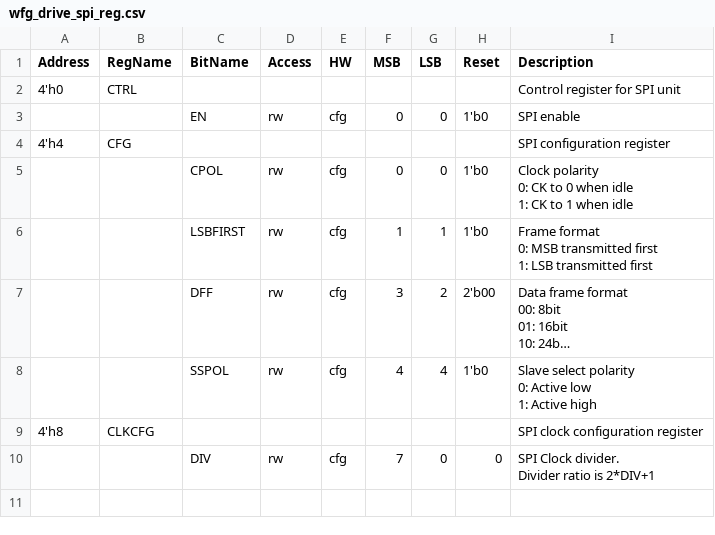
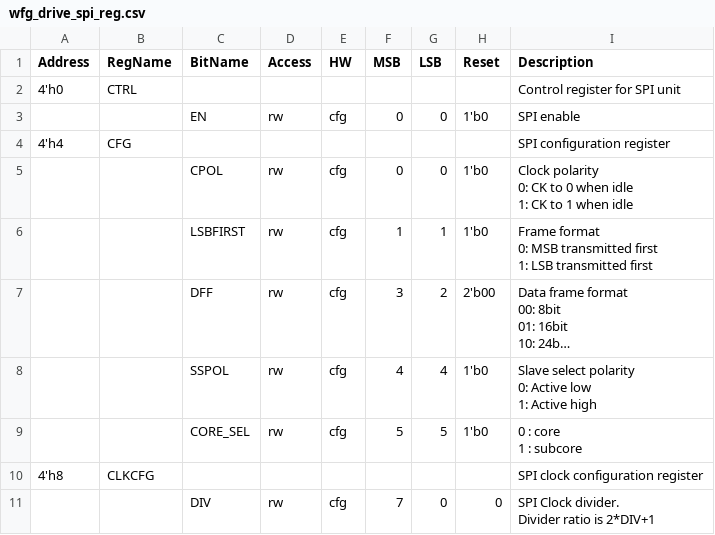
Before and after one commit to semify-eda/waveform-generator, a CSV file: design/wfg_drive_spi/data/wfg_drive_spi_reg.csv, drawn as a sheet; long unchanged cells end in …; ↵ is a line break in a cell; the diff names each change by its address in the sheet, - before the commit and + after, or states it on an @@ line.

```diff
--- a/design/wfg_drive_spi/data/wfg_drive_spi_reg.csv
+++ b/design/wfg_drive_spi/data/wfg_drive_spi_reg.csv
+row 9:  |  | CORE_SEL | rw | cfg | 5 | 5 | 1'b0 | 0 : core ↵ 1 : subcore
```
Also changed, not shown: design/wfg_drive_pat/data/wfg_drive_pat_reg.csv, 20 other files.
